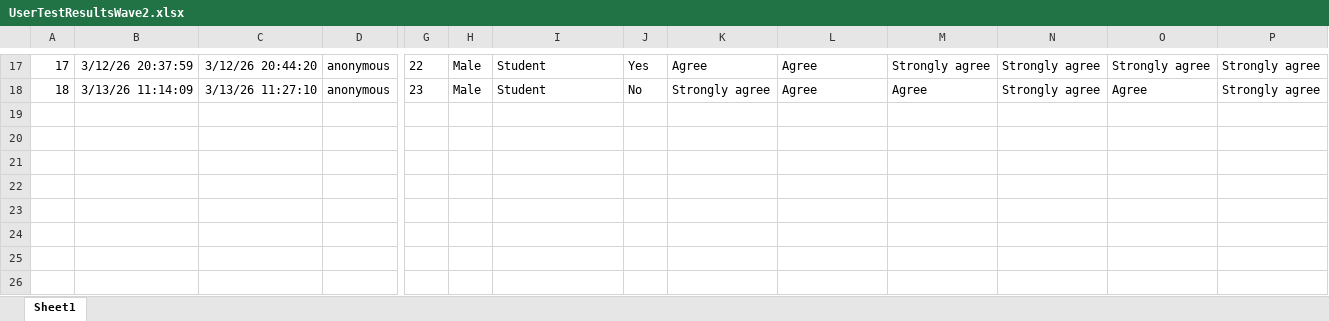
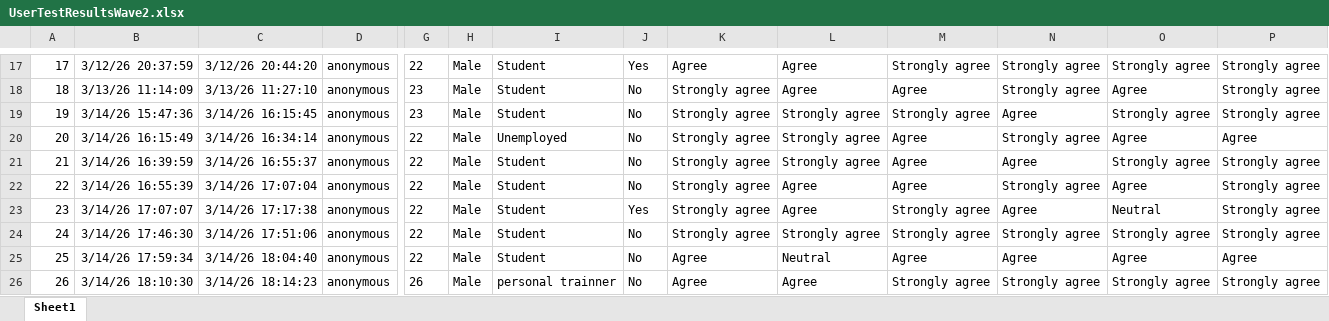
Before and after one commit to DavidPalricas/CountryFair-RVA, an Excel workbook: UserTests/Results/UserTestResultsWave2.xlsx, sheet Sheet1, drawn as a sheet; only a part is shown, gaps mark what is left out; values as stored, in another font and other column widths than the file's, no borders; table styles not drawn; rows hold the shown columns only; the diff names each change by its address in the sheet, - before the commit and + after, or states it on an @@ line.

```diff
--- a/UserTests/Results/UserTestResultsWave2.xlsx (sheet Sheet1)
+++ b/UserTests/Results/UserTestResultsWave2.xlsx (sheet Sheet1)
+row 19: 19 | 3/14/26 15:47:36 | 3/14/26 16:15:45 | anonymous | 23 | Male | Student | No | Strongly agree | Strongly agree | Strongly agree | Agree | Strongly agree | Strongly agree
+row 20: 20 | 3/14/26 16:15:49 | 3/14/26 16:34:14 | anonymous | 22 | Male | Unemployed | No | Strongly agree | Strongly agree | Agree | Strongly agree | Agree | Agree
+row 21: 21 | 3/14/26 16:39:59 | 3/14/26 16:55:37 | anonymous | 22 | Male | Student | No | Strongly agree | Strongly agree | Agree | Agree | Strongly agree | Strongly agree
+row 22: 22 | 3/14/26 16:55:39 | 3/14/26 17:07:04 | anonymous | 22 | Male | Student | No | Strongly agree | Agree | Agree | Strongly agree | Agree | Strongly agree
+row 23: 23 | 3/14/26 17:07:07 | 3/14/26 17:17:38 | anonymous | 22 | Male | Student | Yes | Strongly agree | Agree | Strongly agree | Agree | Neutral | Strongly agree
+row 24: 24 | 3/14/26 17:46:30 | 3/14/26 17:51:06 | anonymous | 22 | Male | Student | No | Strongly agree | Strongly agree | Strongly agree | Strongly agree | Strongly agree | Strongly agree
+row 25: 25 | 3/14/26 17:59:34 | 3/14/26 18:04:40 | anonymous | 22 | Male | Student | No | Agree | Neutral | Agree | Agree | Agree | Agree
+row 26: 26 | 3/14/26 18:10:30 | 3/14/26 18:14:23 | anonymous | 26 | Male | personal trainner | No | Agree | Agree | Strongly agree | Strongly agree | Strongly agree | Strongly agree
```
Also changed, not shown: 3 other files.
